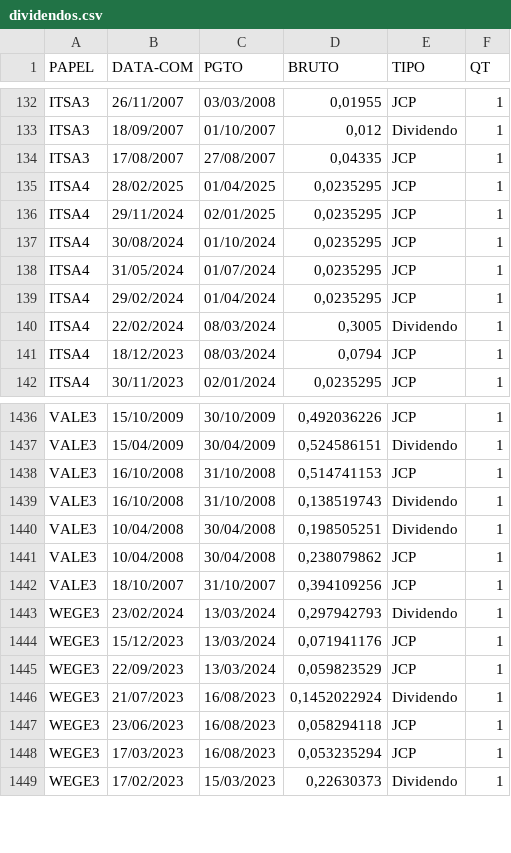
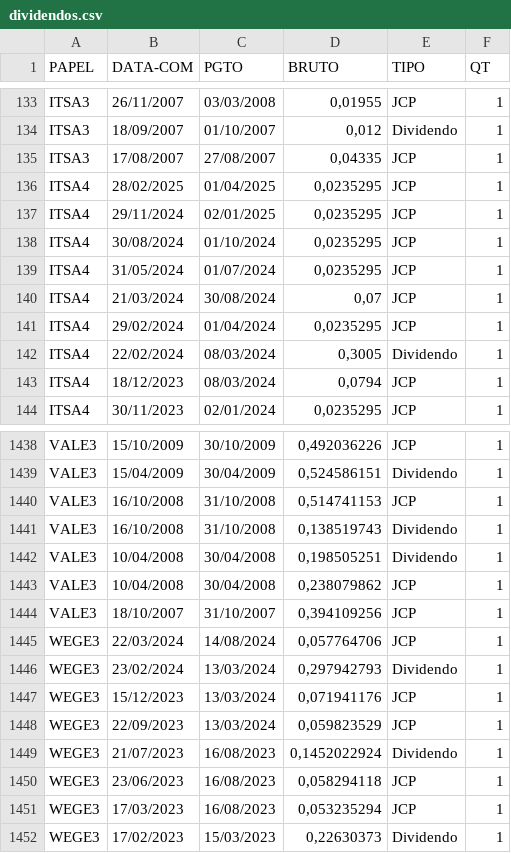
Before and after one commit to ggaiof/geral, a CSV file: dividendos.csv, drawn as a sheet; only a part is shown, gaps mark what is left out; the diff covers the shown part only; the diff names each change by its address in the sheet, - before the commit and + after, or states it on an @@ line.

```diff
--- a/dividendos.csv
+++ b/dividendos.csv
+row 140: ITSA4 | 21/03/2024 | 30/08/2024 | 0,07 | JCP | 1
+row 1445: WEGE3 | 22/03/2024 | 14/08/2024 | 0,057764706 | JCP | 1
```
Also changed, not shown: 1 added row and 23 removed rows elsewhere in this file.
